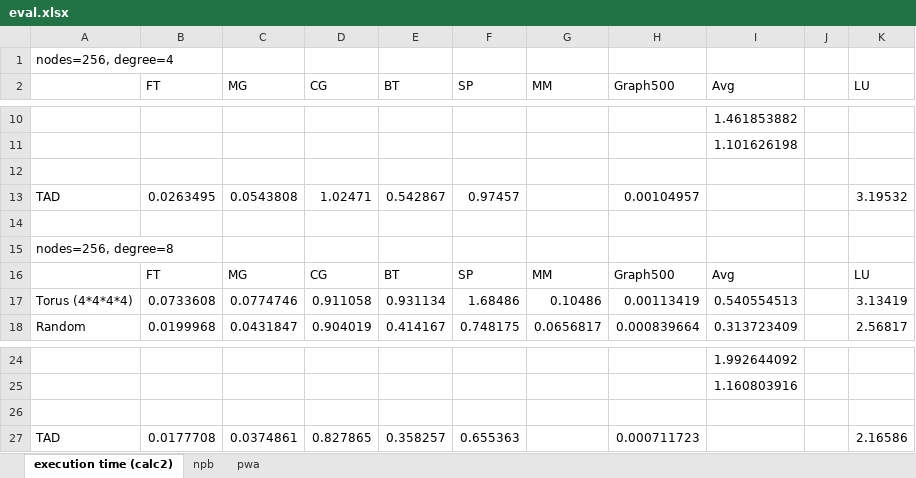
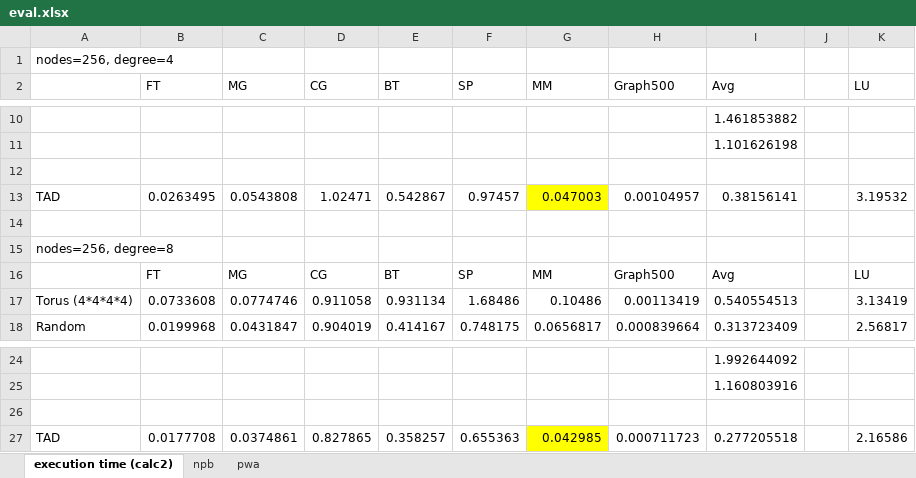
Before and after one commit to smallcat9603/simgrid, an Excel workbook: 211003-ipdps/eval.xlsx, sheet execution time (calc2), drawn as a sheet; only a part is shown, gaps mark what is left out; values as stored, in another font and other column widths than the file's, no borders; charts and pictures not drawn; the diff names each change by its address in the sheet, - before the commit and + after, or states it on an @@ line.

Commit message:
minor

```diff
--- a/211003-ipdps/eval.xlsx (sheet execution time (calc2))
+++ b/211003-ipdps/eval.xlsx (sheet execution time (calc2))
-G13 (MM): (empty)
+G13 (MM): 0.047003
-G13 fill: none
+G13 fill: #FFFF00
-I13 (Avg): (empty)
+I13 (Avg): 0.38156141
-G27 (MM): (empty)
+G27 (MM): 0.042985
-G27 fill: none
+G27 fill: #FFFF00
-I27 (Avg): (empty)
+I27 (Avg): 0.277205518
```
